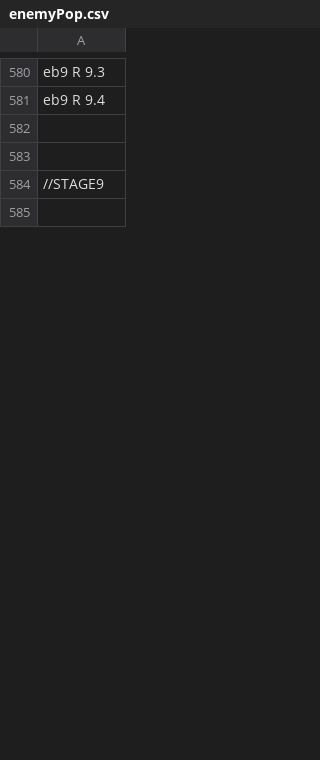
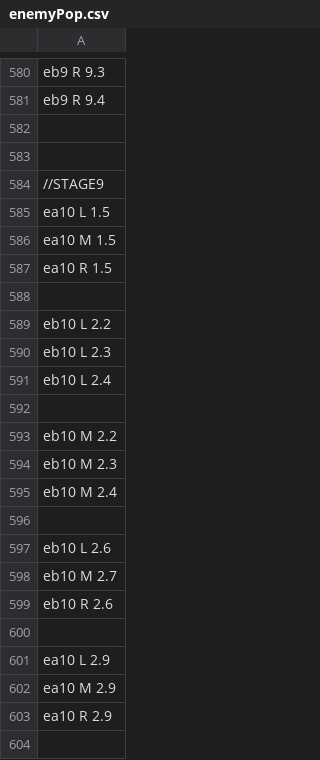
Before and after one commit to YamashitaTubasa/3123_4month, a CSV file: Resources/csv/enemyPop.csv, drawn as a sheet; only a part is shown, gaps mark what is left out; the diff covers the shown part only; the diff names each change by its address in the sheet, - before the commit and + after, or states it on an @@ line.

```diff
--- a/Resources/csv/enemyPop.csv
+++ b/Resources/csv/enemyPop.csv
+row 585: ea10 L 1.5
+row 586: ea10 M 1.5
+row 587: ea10 R 1.5
+row 589: eb10 L 2.2
+row 590: eb10 L 2.3
+row 591: eb10 L 2.4
+row 592: (empty)
+row 593: eb10 M 2.2
+row 594: eb10 M 2.3
+row 595: eb10 M 2.4
+row 596: (empty)
+row 597: eb10 L 2.6
+row 598: eb10 M 2.7
+row 599: eb10 R 2.6
+row 600: (empty)
+row 601: ea10 L 2.9
+row 602: ea10 M 2.9
+row 603: ea10 R 2.9
+row 604: (empty)
```
Also changed, not shown: 151 added rows elsewhere in this file, Resources/csv/builPop.csv.
